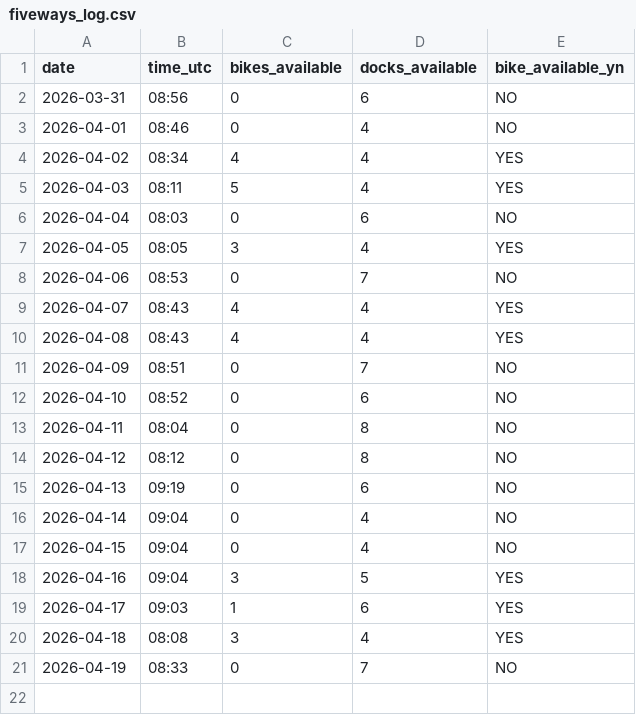
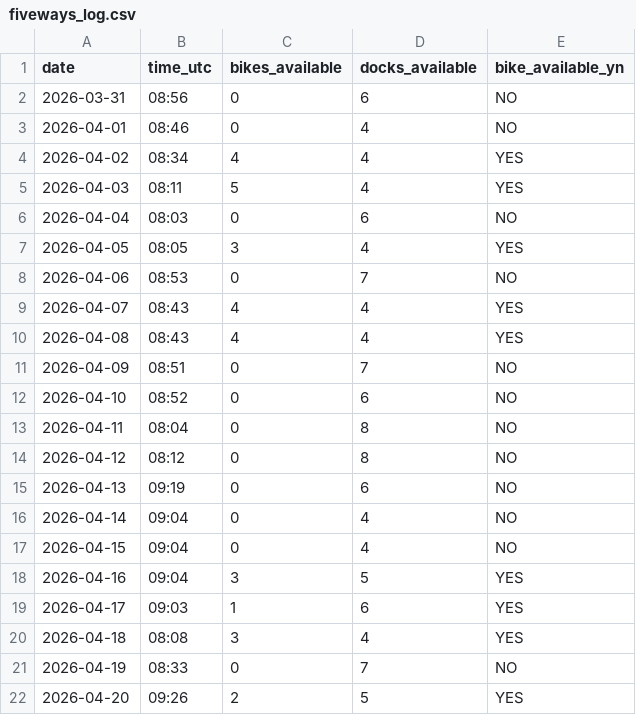
Before and after one commit to luckycybil/fiveways-bike-monitor, a CSV file: fiveways_log.csv, drawn as a sheet.

Commit message:
Log: 2026-04-20 09:26 UTC

```diff
--- a/fiveways_log.csv
+++ b/fiveways_log.csv
@@ -21 +21,2 @@ date,time_utc,bikes_available,docks_available,bike_available_yn
 2026-04-19,08:33,0,7,NO
+2026-04-20,09:26,2,5,YES
```
